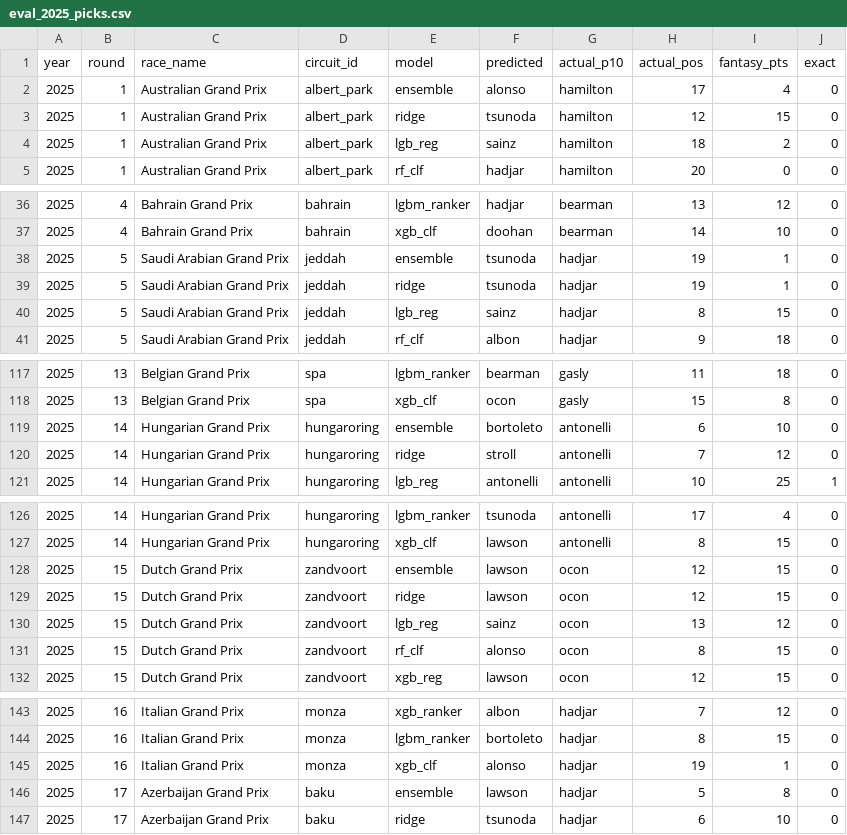
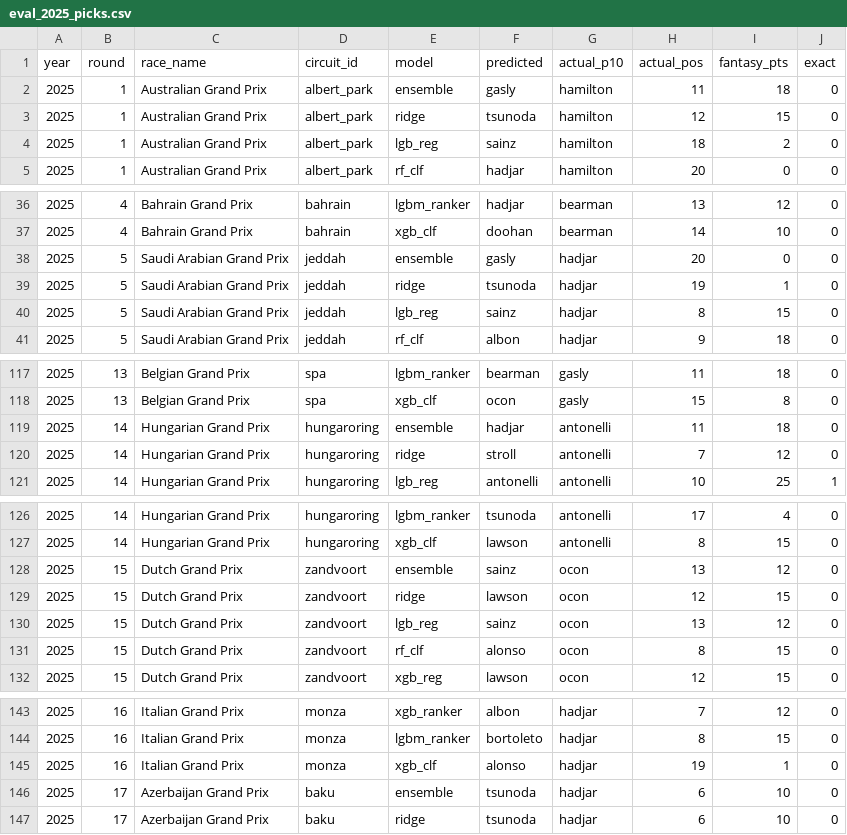
Before and after one commit to jhester599/F1-p10-2026, a CSV file: results/eval_2025_picks.csv, drawn as a sheet; only a part is shown, gaps mark what is left out.

```diff
--- a/results/eval_2025_picks.csv
+++ b/results/eval_2025_picks.csv
@@ -1,3 +1,3 @@
 year,round,race_name,circuit_id,model,predicted,actual_p10,actual_pos,fantasy_pts,exact
-2025,1,Australian Grand Prix,albert_park,ensemble,alonso,hamilton,17,4,0
+2025,1,Australian Grand Prix,albert_park,ensemble,gasly,hamilton,11,18,0
 2025,1,Australian Grand Prix,albert_park,ridge,tsunoda,hamilton,12,15,0
@@ -37,3 +37,3 @@ year,round,race_name,circuit_id,model,predicted,actual_p10,actual_pos,fantasy_pt
 2025,4,Bahrain Grand Prix,bahrain,xgb_clf,doohan,bearman,14,10,0
-2025,5,Saudi Arabian Grand Prix,jeddah,ensemble,tsunoda,hadjar,19,1,0
+2025,5,Saudi Arabian Grand Prix,jeddah,ensemble,gasly,hadjar,20,0,0
 2025,5,Saudi Arabian Grand Prix,jeddah,ridge,tsunoda,hadjar,19,1,0
@@ -118,3 +118,3 @@ year,round,race_name,circuit_id,model,predicted,actual_p10,actual_pos,fantasy_pt
 2025,13,Belgian Grand Prix,spa,xgb_clf,ocon,gasly,15,8,0
-2025,14,Hungarian Grand Prix,hungaroring,ensemble,bortoleto,antonelli,6,10,0
+2025,14,Hungarian Grand Prix,hungaroring,ensemble,hadjar,antonelli,11,18,0
 2025,14,Hungarian Grand Prix,hungaroring,ridge,stroll,antonelli,7,12,0
@@ -127,3 +127,3 @@ year,round,race_name,circuit_id,model,predicted,actual_p10,actual_pos,fantasy_pt
 2025,14,Hungarian Grand Prix,hungaroring,xgb_clf,lawson,antonelli,8,15,0
-2025,15,Dutch Grand Prix,zandvoort,ensemble,lawson,ocon,12,15,0
+2025,15,Dutch Grand Prix,zandvoort,ensemble,sainz,ocon,13,12,0
 2025,15,Dutch Grand Prix,zandvoort,ridge,lawson,ocon,12,15,0
@@ -145,3 +145,3 @@ year,round,race_name,circuit_id,model,predicted,actual_p10,actual_pos,fantasy_pt
 2025,16,Italian Grand Prix,monza,xgb_clf,alonso,hadjar,19,1,0
-2025,17,Azerbaijan Grand Prix,baku,ensemble,lawson,hadjar,5,8,0
+2025,17,Azerbaijan Grand Prix,baku,ensemble,tsunoda,hadjar,6,10,0
 2025,17,Azerbaijan Grand Prix,baku,ridge,tsunoda,hadjar,6,10,0
```
Also changed, not shown: results/eval_2025_by_circuit.csv, results/eval_2025_summary.csv, 3 other files.
